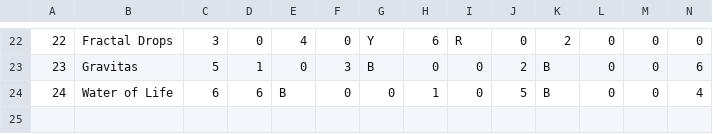
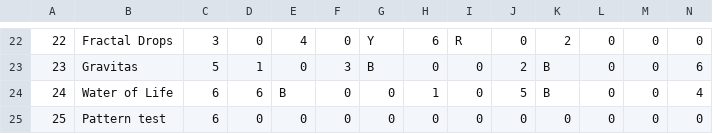
Before and after one commit to marcodigia/LM48, a CSV file: src/resources/windowPatternCards.csv, drawn as a sheet; only a part is shown, gaps mark what is left out; rows hold the shown columns only; the diff names each change by its address in the sheet, - before the commit and + after, or states it on an @@ line.

```diff
--- a/src/resources/windowPatternCards.csv
+++ b/src/resources/windowPatternCards.csv
+row 25: 25 | Pattern test | 6 | 0 | 0 | 0 | 0 | 0 | 0 | 0 | 0 | 0 | 0 | 0
```
Also changed, not shown: src/resources/toolCards.csv, 3 other files.
